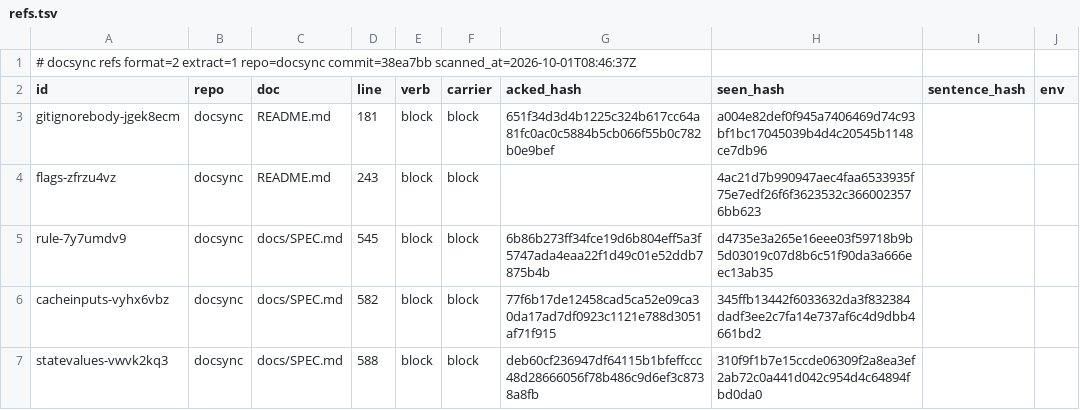
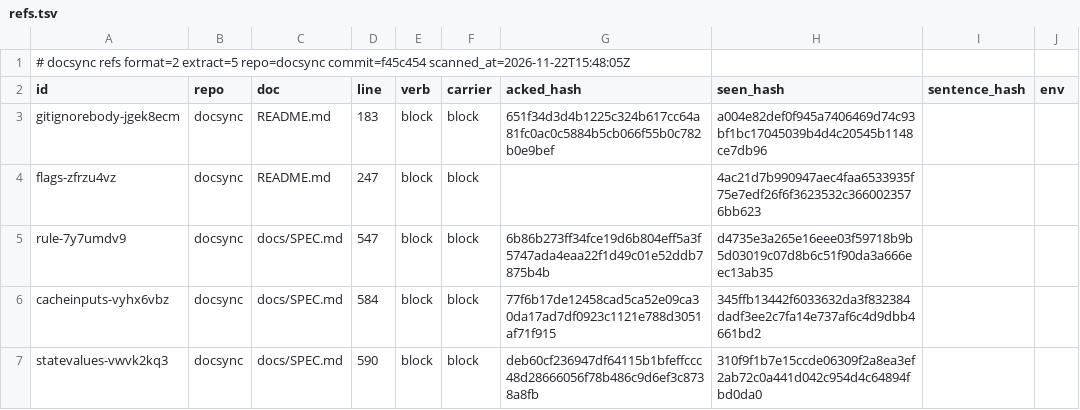
Before and after one commit to ubgo/docsync, a TSV file: .ds/refs.tsv, drawn as a sheet; only a part is shown; the diff names each change by its address in the sheet, - before the commit and + after, or states it on an @@ line.

```diff
--- a/.ds/refs.tsv
+++ b/.ds/refs.tsv
-A1 (id): …refs format=2 extract=1 repo=docsync commit=38ea7bb scanned_at=2026-10-01T08:46:37Z
+A1 (id): …refs format=2 extract=5 repo=docsync commit=f45c454 scanned_at=2026-11-22T15:48:05Z
-D3 (line): 181
+D3 (line): 183
-D4 (line): 243
+D4 (line): 247
-D5 (line): 545
+D5 (line): 547
-D6 (line): 582
+D6 (line): 584
-D7 (line): 588
+D7 (line): 590
```
Also changed, not shown: .ds/acks.tsv, .ds/ledger.tsv, 25 other files.
